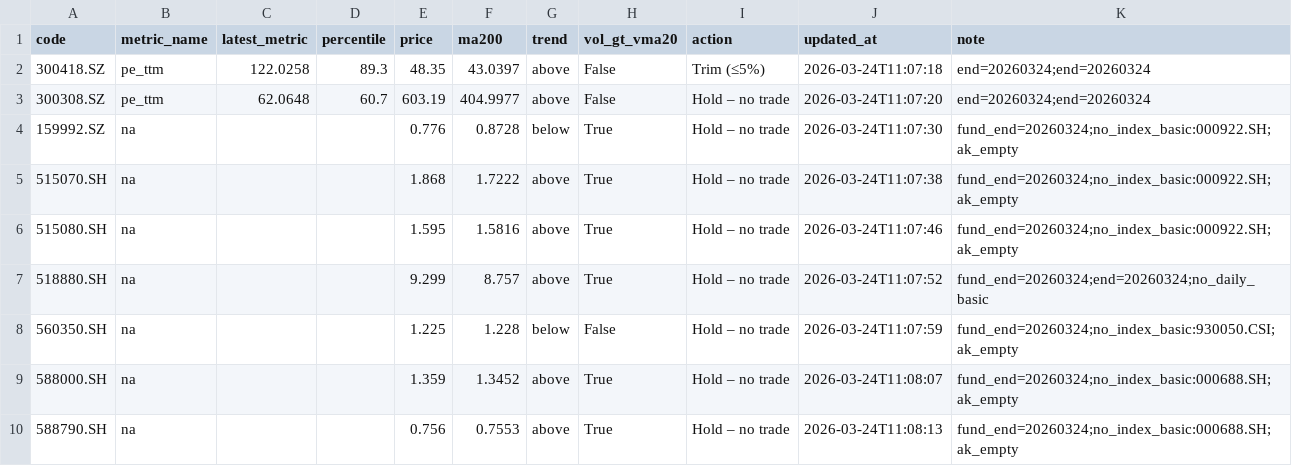
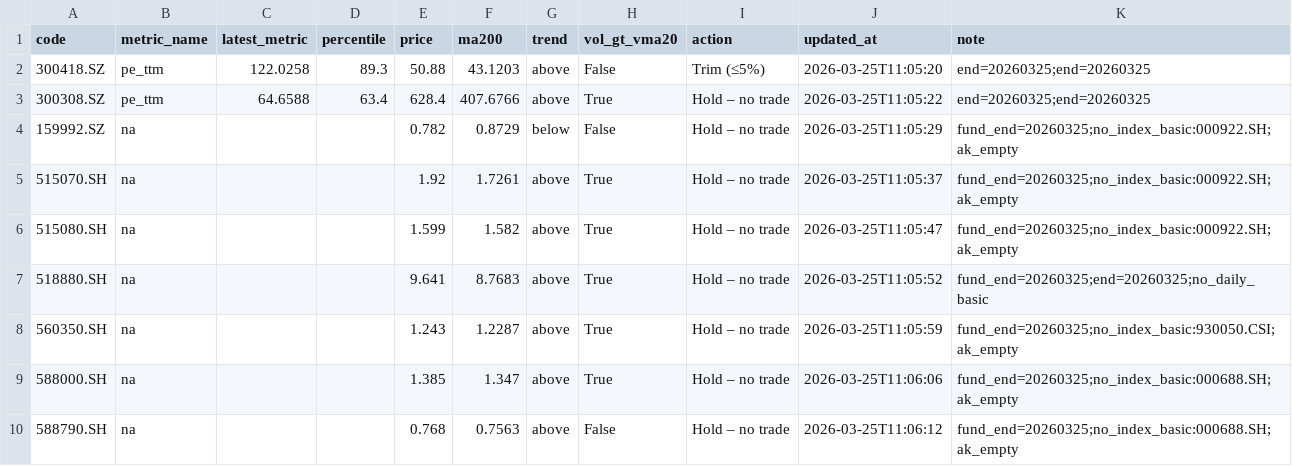
Before and after one commit to wangzjzz/valuation-pipeline, a CSV file: data/today_signals.csv, drawn as a sheet.

```diff
--- a/data/today_signals.csv
+++ b/data/today_signals.csv
@@ -1,10 +1,10 @@
 code,metric_name,latest_metric,percentile,price,ma200,trend,vol_gt_vma20,action,updated_at,note
-300418.SZ,pe_ttm,122.0258,89.3,48.35,43.0397,above,False,Trim (≤5%),2026-03-24T11:07:18,end=20260324;end=20260324
-300308.SZ,pe_ttm,62.0648,60.7,603.19,404.9977,above,False,Hold – no trade,2026-03-24T11:07:20,end=20260324;end=20260324
-159992.SZ,na,,,0.776,0.8728,below,True,Hold – no trade,2026-03-24T11:07:30,fund_end=20260324;no_index_basic:000922.SH;ak_empty
-515070.SH,na,,,1.868,1.7222,above,True,Hold – no trade,2026-03-24T11:07:38,fund_end=20260324;no_index_basic:000922.SH;ak_empty
-515080.SH,na,,,1.595,1.5816,above,True,Hold – no trade,2026-03-24T11:07:46,fund_end=20260324;no_index_basic:000922.SH;ak_empty
-518880.SH,na,,,9.299,8.757,above,True,Hold – no trade,2026-03-24T11:07:52,fund_end=20260324;end=20260324;no_daily_basic
-560350.SH,na,,,1.225,1.228,below,False,Hold – no trade,2026-03-24T11:07:59,fund_end=20260324;no_index_basic:930050.CSI;ak_empty
-588000.SH,na,,,1.359,1.3452,above,True,Hold – no trade,2026-03-24T11:08:07,fund_end=20260324;no_index_basic:000688.SH;ak_empty
-588790.SH,na,,,0.756,0.7553,above,True,Hold – no trade,2026-03-24T11:08:13,fund_end=20260324;no_index_basic:000688.SH;ak_empty
+300418.SZ,pe_ttm,122.0258,89.3,50.88,43.1203,above,False,Trim (≤5%),2026-03-25T11:05:20,end=20260325;end=20260325
+300308.SZ,pe_ttm,64.6588,63.4,628.4,407.6766,above,True,Hold – no trade,2026-03-25T11:05:22,end=20260325;end=20260325
+159992.SZ,na,,,0.782,0.8729,below,False,Hold – no trade,2026-03-25T11:05:29,fund_end=20260325;no_index_basic:000922.SH;ak_empty
+515070.SH,na,,,1.92,1.7261,above,True,Hold – no trade,2026-03-25T11:05:37,fund_end=20260325;no_index_basic:000922.SH;ak_empty
+515080.SH,na,,,1.599,1.582,above,True,Hold – no trade,2026-03-25T11:05:47,fund_end=20260325;no_index_basic:000922.SH;ak_empty
+518880.SH,na,,,9.641,8.7683,above,True,Hold – no trade,2026-03-25T11:05:52,fund_end=20260325;end=20260325;no_daily_basic
+560350.SH,na,,,1.243,1.2287,above,True,Hold – no trade,2026-03-25T11:05:59,fund_end=20260325;no_index_basic:930050.CSI;ak_empty
+588000.SH,na,,,1.385,1.347,above,True,Hold – no trade,2026-03-25T11:06:06,fund_end=20260325;no_index_basic:000688.SH;ak_empty
+588790.SH,na,,,0.768,0.7563,above,False,Hold – no trade,2026-03-25T11:06:12,fund_end=20260325;no_index_basic:000688.SH;ak_empty
```
